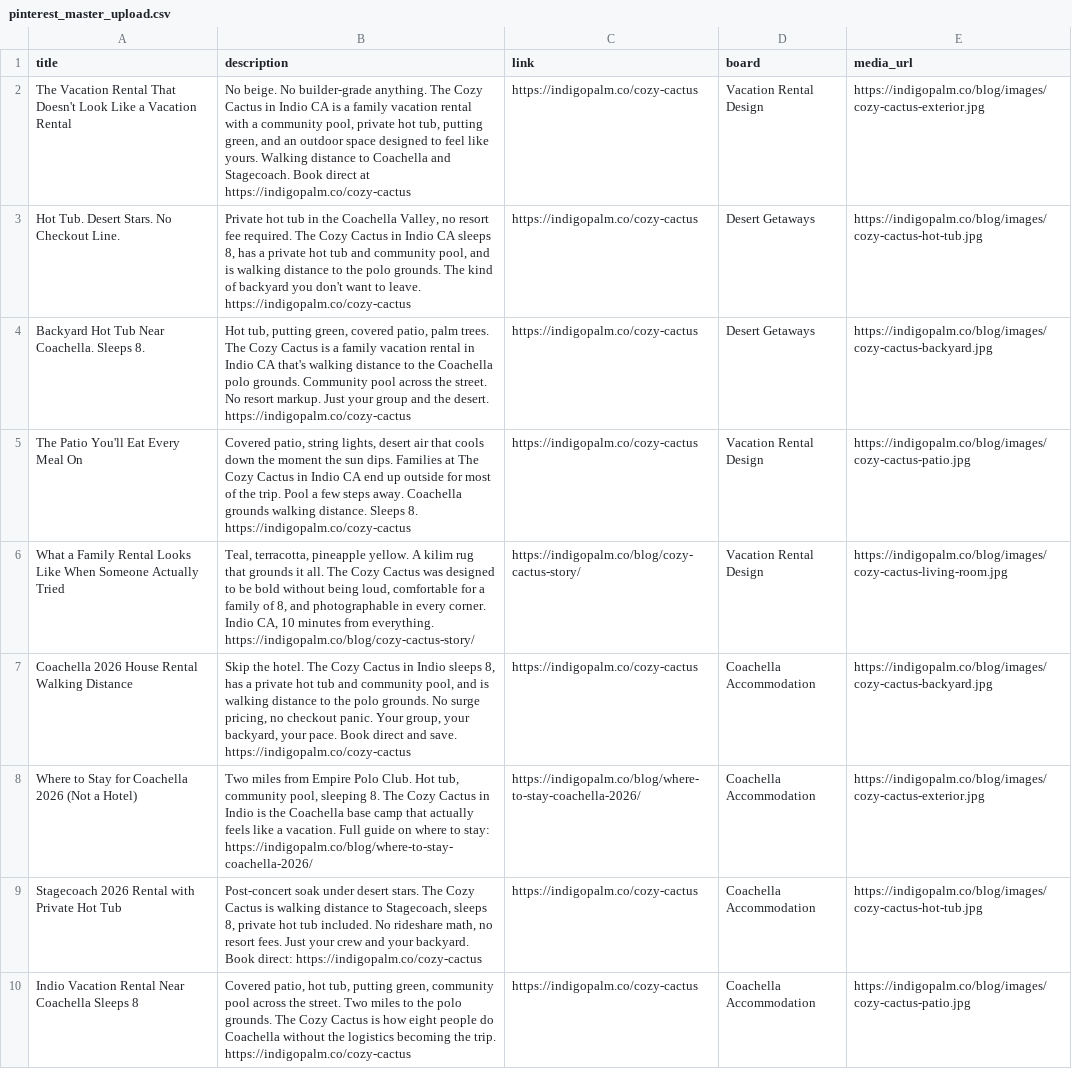
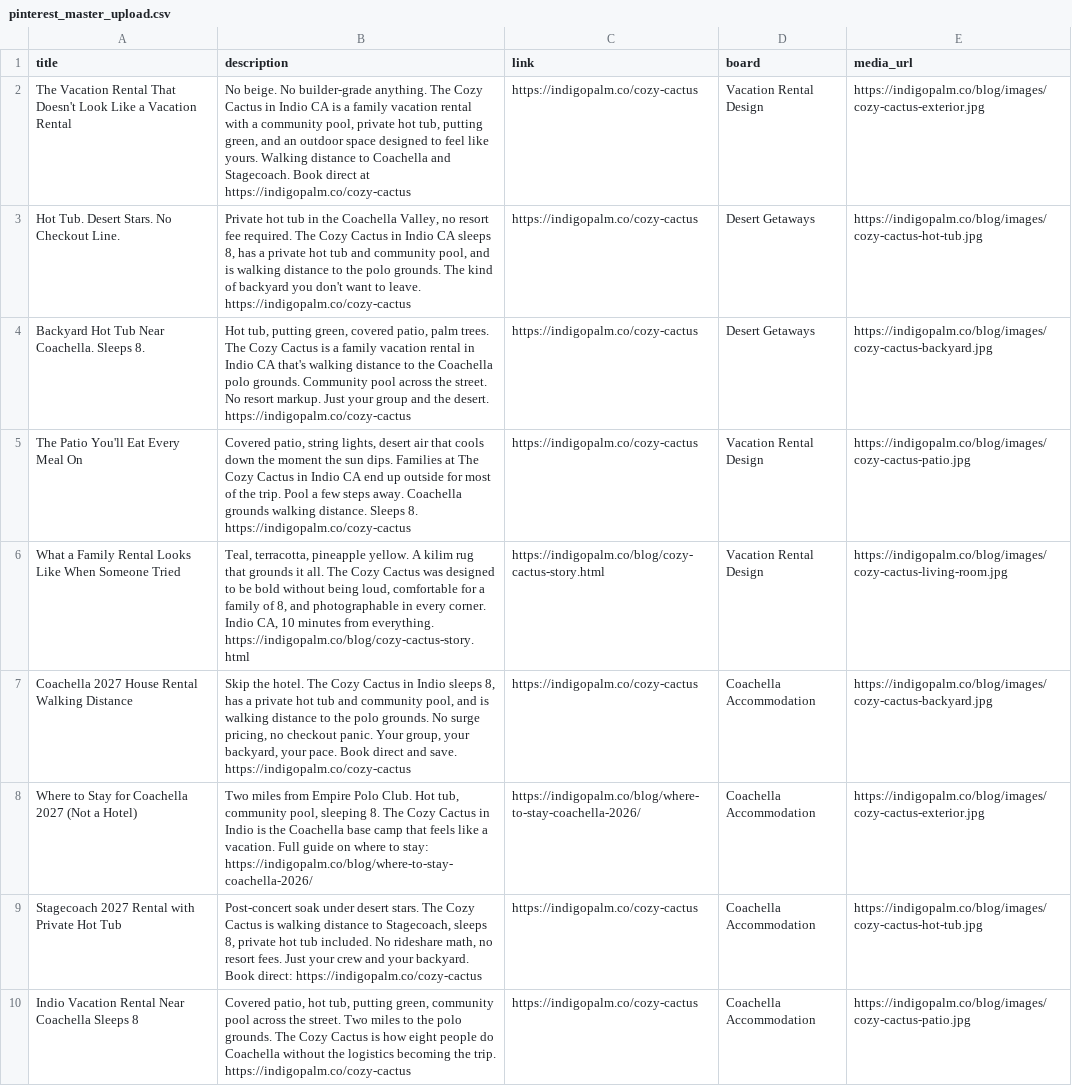
Before and after one commit to eanntuan/desert-edit-properties, a CSV file: pinterest_master_upload.csv, drawn as a sheet; only a part is shown; the diff covers the shown part only.

Commit message:
Update Cozy Cactus welcome guide to serve updated PDF (v4)

```diff
--- a/pinterest_master_upload.csv
+++ b/pinterest_master_upload.csv
@@ -5,6 +5,6 @@ Backyard Hot Tub Near Coachella. Sleeps 8.,"Hot tub, putting green, covered pati
 The Patio You'll Eat Every Meal On,"Covered patio, string lights, desert air that cools down the moment the sun dips. Families at The Cozy Cactus in Indio CA end up outside for most of the trip. Pool a few steps away. Coachella grounds walking distance. Sleeps 8. https://indigopalm.co/cozy-cactus",https://indigopalm.co/cozy-cactus,Vacation Rental Design,https://indigopalm.co/blog/images/cozy-cactus-patio.jpg
-What a Family Rental Looks Like When Someone Actually Tried,"Teal, terracotta, pineapple yellow. A kilim rug that grounds it all. The Cozy Cactus was designed to be bold without being loud, comfortable for a family of 8, and photographable in every corner. Indio CA, 10 minutes from everything. https://indigopalm.co/blog/cozy-cactus-story/",https://indigopalm.co/blog/cozy-cactus-story/,Vacation Rental Design,https://indigopalm.co/blog/images/cozy-cactus-living-room.jpg
-Coachella 2026 House Rental Walking Distance,"Skip the hotel. The Cozy Cactus in Indio sleeps 8, has a private hot tub and community pool, and is walking distance to the polo grounds. No surge pricing, no checkout panic. Your group, your backyard, your pace. Book direct and save. https://indigopalm.co/cozy-cactus",https://indigopalm.co/cozy-cactus,Coachella Accommodation,https://indigopalm.co/blog/images/cozy-cactus-backyard.jpg
-Where to Stay for Coachella 2026 (Not a Hotel),"Two miles from Empire Polo Club. Hot tub, community pool, sleeping 8. The Cozy Cactus in Indio is the Coachella base camp that actually feels like a vacation. Full guide on where to stay: https://indigopalm.co/blog/where-to-stay-coachella-2026/",https://indigopalm.co/blog/where-to-stay-coachella-2026/,Coachella Accommodation,https://indigopalm.co/blog/images/cozy-cactus-exterior.jpg
-Stagecoach 2026 Rental with Private Hot Tub,"Post-concert soak under desert stars. The Cozy Cactus is walking distance to Stagecoach, sleeps 8, private hot tub included. No rideshare math, no resort fees. Just your crew and your backyard. Book direct: https://indigopalm.co/cozy-cactus",https://indigopalm.co/cozy-cactus,Coachella Accommodation,https://indigopalm.co/blog/images/cozy-cactus-hot-tub.jpg
+What a Family Rental Looks Like When Someone Tried,"Teal, terracotta, pineapple yellow. A kilim rug that grounds it all. The Cozy Cactus was designed to be bold without being loud, comfortable for a family of 8, and photographable in every corner. Indio CA, 10 minutes from everything. https://indigopalm.co/blog/cozy-cactus-story.html",https://indigopalm.co/blog/cozy-cactus-story.html,Vacation Rental Design,https://indigopalm.co/blog/images/cozy-cactus-living-room.jpg
+Coachella 2027 House Rental Walking Distance,"Skip the hotel. The Cozy Cactus in Indio sleeps 8, has a private hot tub and community pool, and is walking distance to the polo grounds. No surge pricing, no checkout panic. Your group, your backyard, your pace. Book direct and save. https://indigopalm.co/cozy-cactus",https://indigopalm.co/cozy-cactus,Coachella Accommodation,https://indigopalm.co/blog/images/cozy-cactus-backyard.jpg
+Where to Stay for Coachella 2027 (Not a Hotel),"Two miles from Empire Polo Club. Hot tub, community pool, sleeping 8. The Cozy Cactus in Indio is the Coachella base camp that feels like a vacation. Full guide on where to stay: https://indigopalm.co/blog/where-to-stay-coachella-2026/",https://indigopalm.co/blog/where-to-stay-coachella-2026/,Coachella Accommodation,https://indigopalm.co/blog/images/cozy-cactus-exterior.jpg
+Stagecoach 2027 Rental with Private Hot Tub,"Post-concert soak under desert stars. The Cozy Cactus is walking distance to Stagecoach, sleeps 8, private hot tub included. No rideshare math, no resort fees. Just your crew and your backyard. Book direct: https://indigopalm.co/cozy-cactus",https://indigopalm.co/cozy-cactus,Coachella Accommodation,https://indigopalm.co/blog/images/cozy-cactus-hot-tub.jpg
 Indio Vacation Rental Near Coachella Sleeps 8,"Covered patio, hot tub, putting green, community pool across the street. Two miles to the polo grounds. The Cozy Cactus is how eight people do Coachella without the logistics becoming the trip. https://indigopalm.co/cozy-cactus",https://indigopalm.co/cozy-cactus,Coachella Accommodation,https://indigopalm.co/blog/images/cozy-cactus-patio.jpg
```
Also changed, not shown: 27 edited cells elsewhere in this file, 11 other files.
